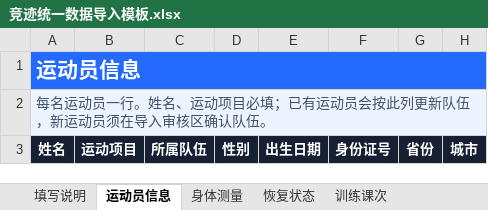
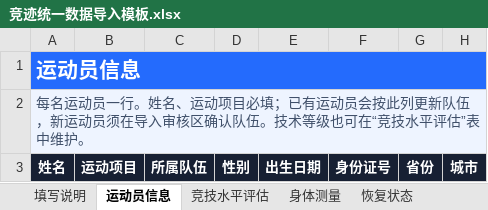
Before and after one commit to fzihao666-prog/jingji, an Excel workbook: outputs/01a01fe6-6dc2-7c31-84c4-8e5b342a602a/竞迹统一数据导入模板.xlsx, sheet 运动员信息, drawn as a sheet; only a part is shown; values as stored, in another font and other column widths than the file's, no borders; the diff names each change by its address in the sheet, - before the commit and + after, or states it on an @@ line.

```diff
--- a/outputs/01a01fe6-6dc2-7c31-84c4-8e5b342a602a/竞迹统一数据导入模板.xlsx (sheet 运动员信息)
+++ b/outputs/01a01fe6-6dc2-7c31-84c4-8e5b342a602a/竞迹统一数据导入模板.xlsx (sheet 运动员信息)
+sheet tab: 竞技水平评估
-A2: …认队伍。
+A2: …认队伍。技术等级也可在“竞技水平评估”表中维护。
```
Also changed, not shown: sheet 数据字典, sheet 填写说明, sheet 竞技状态, public/templates/竞迹统一数据导入模板.xlsx, 14 other files.
